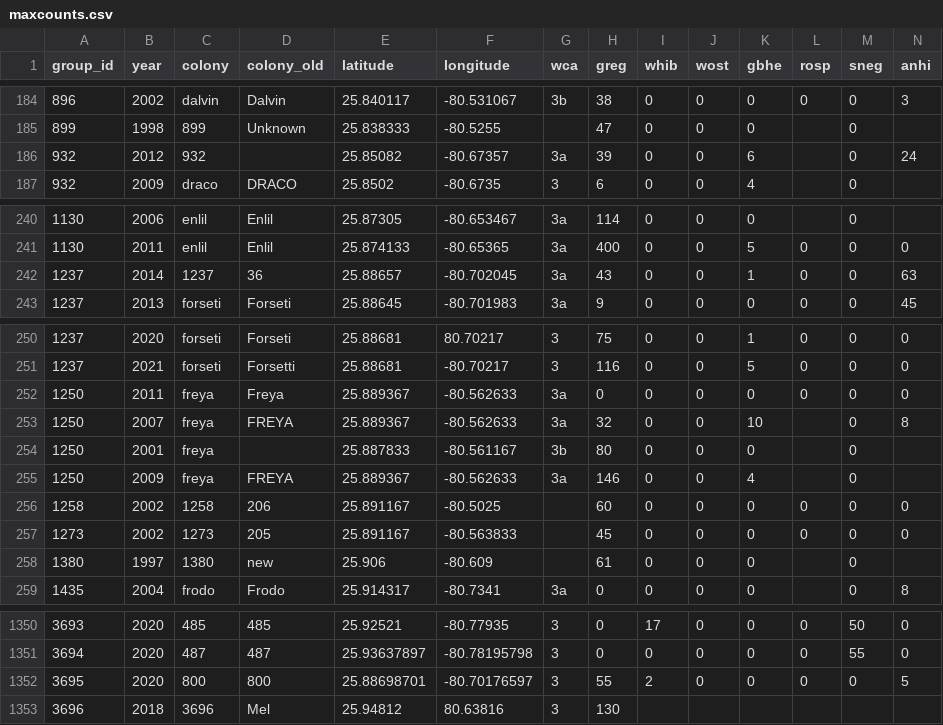
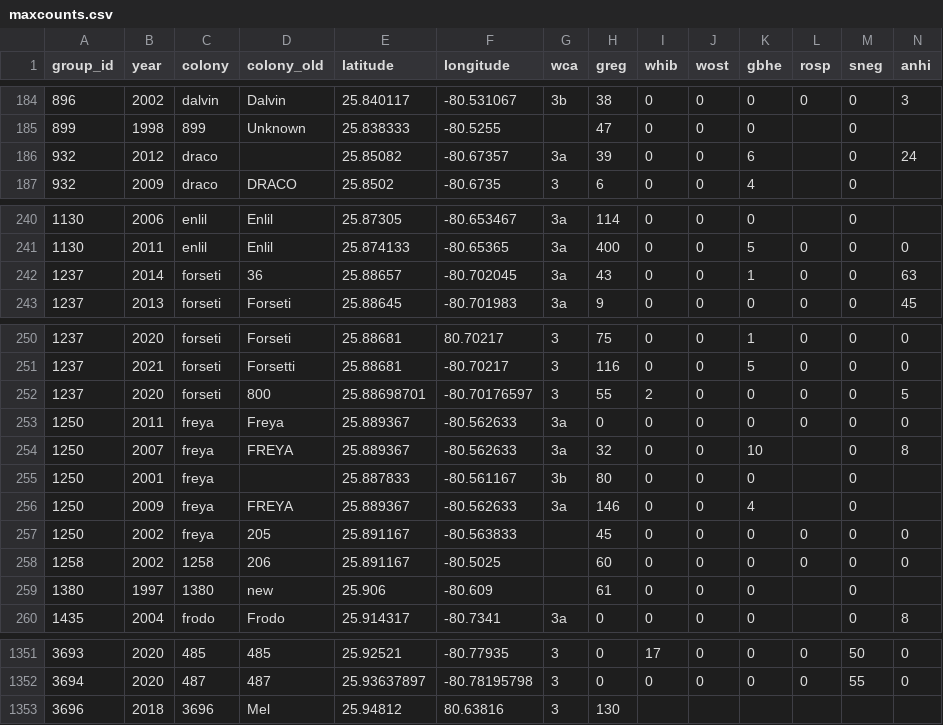
Before and after one commit to weecology/EvergladesWadingBird, a CSV file: Counts/maxcounts.csv, drawn as a sheet; only a part is shown, gaps mark what is left out; removed rows and columns are numbered as before the commit, all else as after; rows hold the shown columns only; the diff names each change by its address in the sheet, - before the commit and + after, or states it on an @@ line.

Commit message:
Typos [minor]

```diff
--- a/Counts/maxcounts.csv
+++ b/Counts/maxcounts.csv
-C186 (colony): 932
+C186 (colony): draco
-C242 (colony): 1237
+C242 (colony): forseti
+row 252: 1237 | 2020 | forseti | 800 | 25.88698701 | -80.70176597 | 3 | 55 | 2 | 0 | 0 | 0 | 0 | 5
+row 257: 1250 | 2002 | freya | 205 | 25.891167 | -80.563833 |  | 45 | 0 | 0 | 0 | 0 | 0 | 0
-row 257: 1273 | 2002 | 1273 | 205 | 25.891167 | -80.563833 |  | 45 | 0 | 0 | 0 | 0 | 0 | 0
-row 1352: 3695 | 2020 | 800 | 800 | 25.88698701 | -80.70176597 | 3 | 55 | 2 | 0 | 0 | 0 | 0 | 5
```
